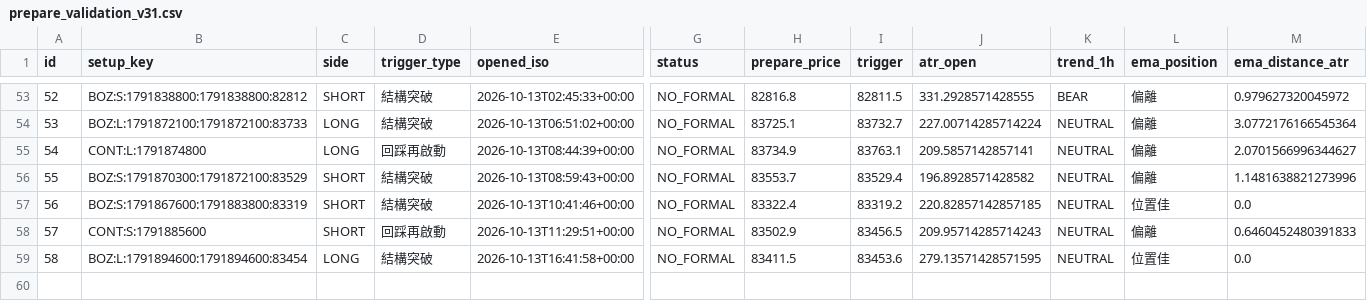
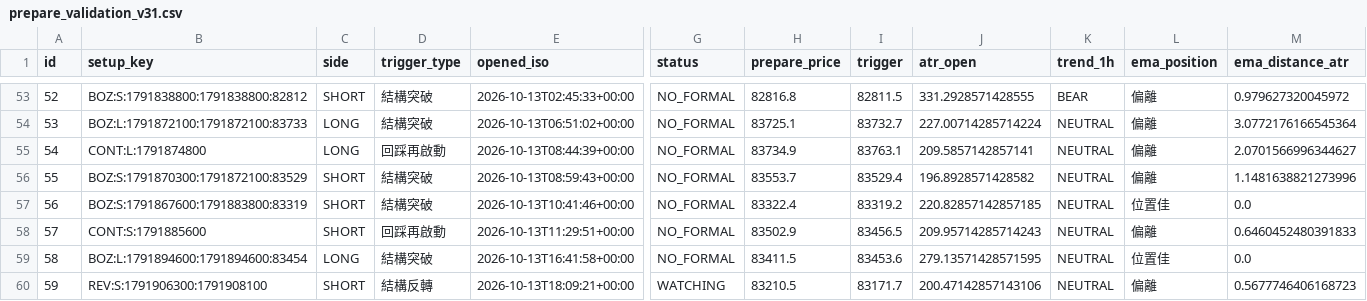
Before and after one commit to 126liangting-sketch/crypto-market-radar, a CSV file: prepare_validation_v31.csv, drawn as a sheet; only a part is shown, gaps mark what is left out; rows hold the shown columns only; the diff names each change by its address in the sheet, - before the commit and + after, or states it on an @@ line.

```diff
--- a/prepare_validation_v31.csv
+++ b/prepare_validation_v31.csv
+row 60: 59 | REV:S:1791906300:1791908100 | SHORT | 結構反轉 | 2026-10-13T18:09:21+00:00 | WATCHING | 83210.5 | 83171.7 | 200.47142857143106 | NEUTRAL | 偏離 | 0.5677746406168723
```
Also changed, not shown: setup_lifecycle_v31.csv, 3 other files.
